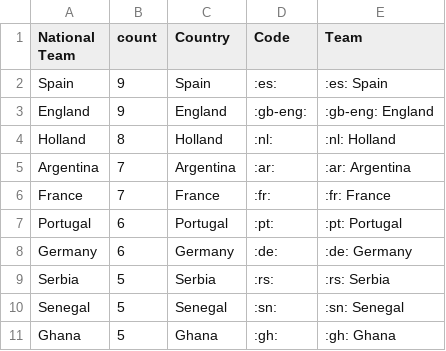
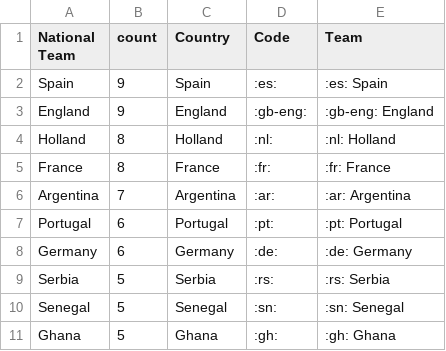
Before and after one commit to sahanjournal/primary-results-2025, a CSV file: fifagoals.csv, drawn as a sheet; only a part is shown; removed rows and columns are numbered as before the commit, all else as after; the diff names each change by its address in the sheet, - before the commit and + after, or states it on an @@ line.

```diff
--- a/fifagoals.csv
+++ b/fifagoals.csv
+row 5: France | 8 | France | :fr: | :fr: France
-row 6: France | 7 | France | :fr: | :fr: France
```
